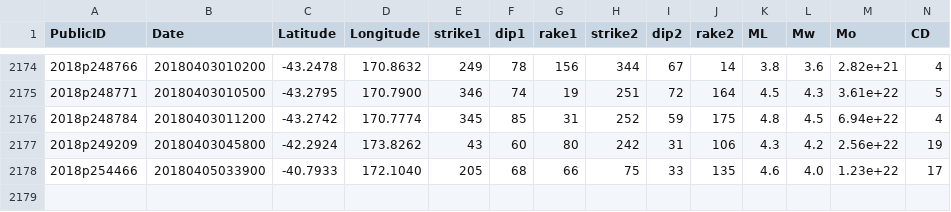
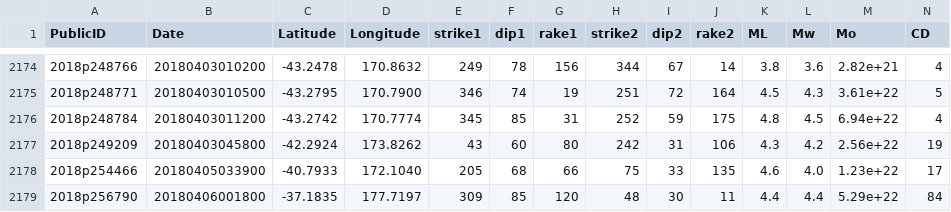
Before and after one commit to GeoNet/data, a CSV file: moment-tensor/GeoNet_CMT_solutions.csv, drawn as a sheet; only a part is shown, gaps mark what is left out; rows hold the shown columns only; the diff names each change by its address in the sheet, - before the commit and + after, or states it on an @@ line.

Commit message:
Update CMT list 2018p256790

```diff
--- a/moment-tensor/GeoNet_CMT_solutions.csv
+++ b/moment-tensor/GeoNet_CMT_solutions.csv
+row 2179: 2018p256790 | 20180406001800 | -37.1835 | 177.7197 | 309 | 85 | 120 | 48 | 30 | 11 | 4.4 | 4.4 | 5.29e+22 | 84
```
